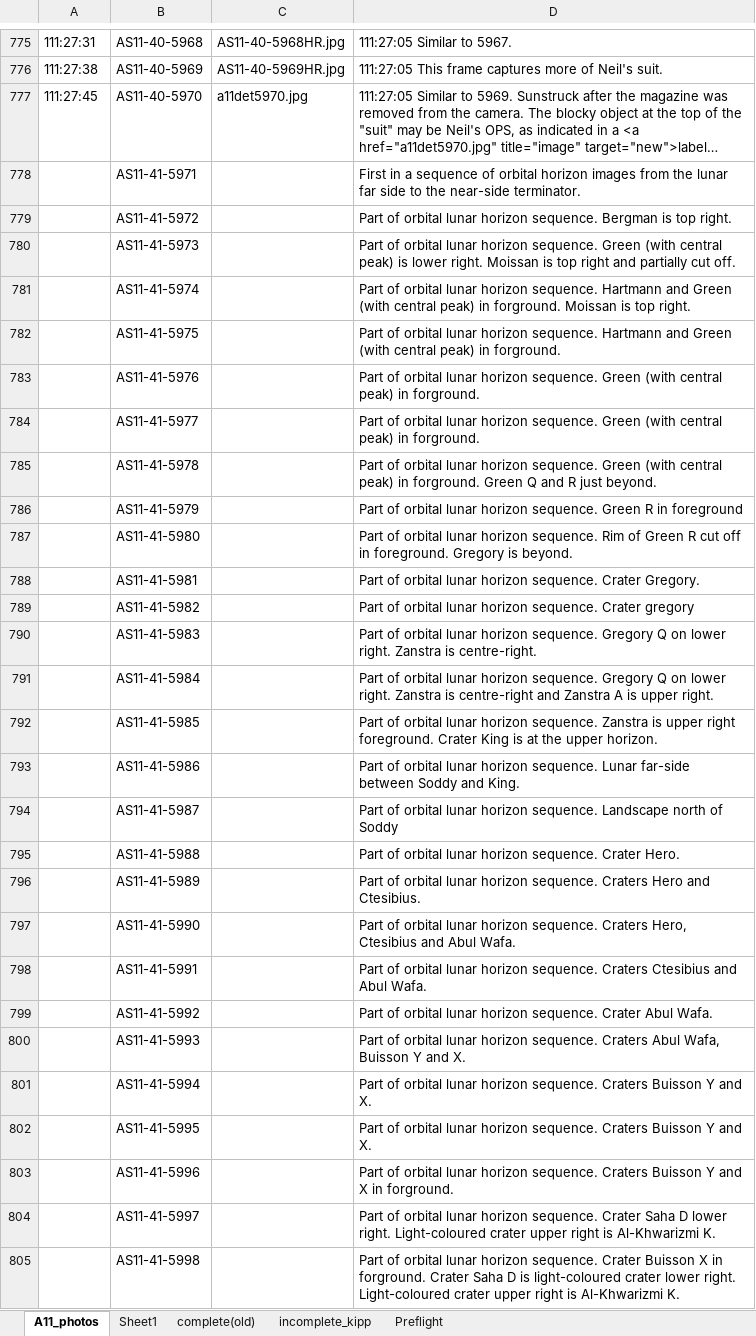
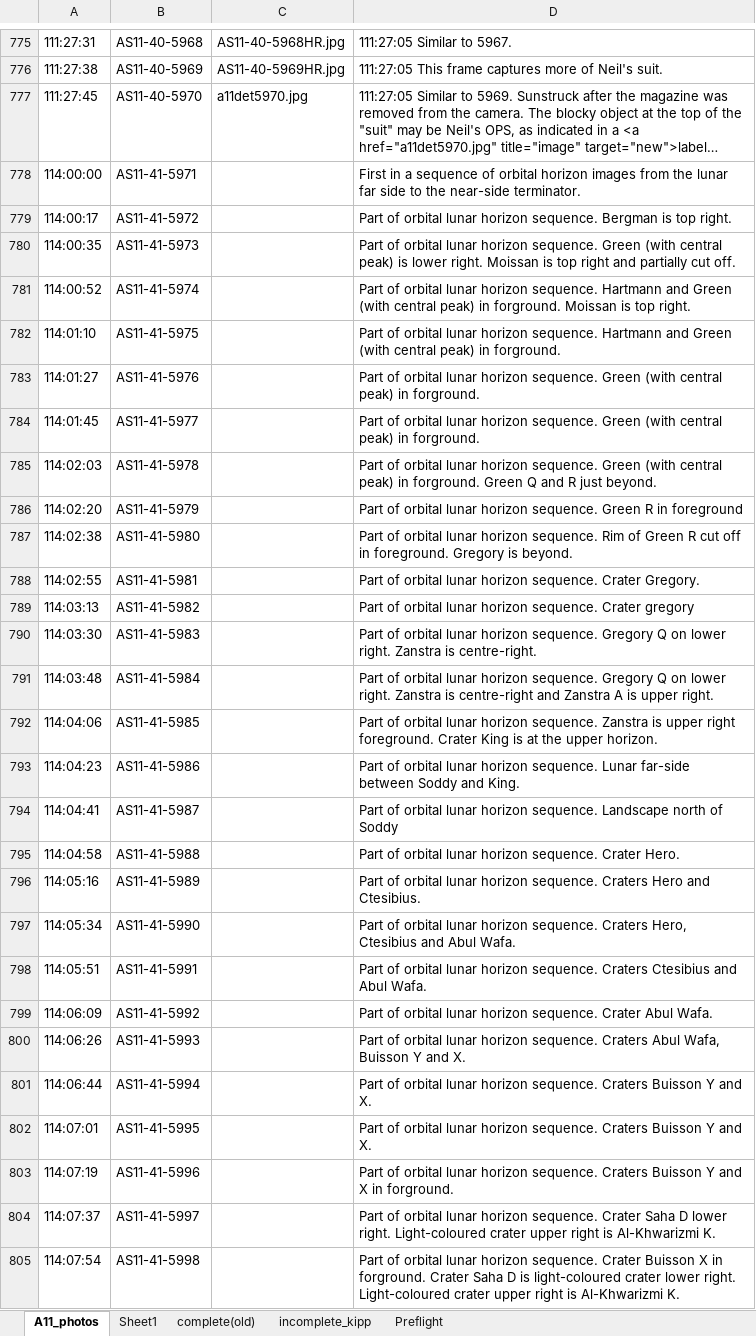
Before and after one commit to bfeist/Apollo_11, an Excel workbook: MISSION_DATA/A11_photos.xlsx, sheet A11_photos, drawn as a sheet; only a part is shown, gaps mark what is left out; long unchanged cells end in …; values as stored, in another font and other column widths than the file's, no borders; the diff covers the shown part only; the diff names each change by its address in the sheet, - before the commit and + after, or states it on an @@ line.

Commit message:
Timed all photos. Fixed build to remove duplicate onboard entries. Fixed z-order for search.

```diff
--- a/MISSION_DATA/A11_photos.xlsx (sheet A11_photos)
+++ b/MISSION_DATA/A11_photos.xlsx (sheet A11_photos)
-A778: (empty)
+A778: 114:00:00
-A779: (empty)
+A779: 114:00:17
-A780: (empty)
+A780: 114:00:35
-A781: (empty)
+A781: 114:00:52
-A782: (empty)
+A782: 114:01:10
-A783: (empty)
+A783: 114:01:27
-A784: (empty)
+A784: 114:01:45
-A785: (empty)
+A785: 114:02:03
-A786: (empty)
+A786: 114:02:20
-A787: (empty)
+A787: 114:02:38
-A788: (empty)
+A788: 114:02:55
-A789: (empty)
+A789: 114:03:13
-A790: (empty)
+A790: 114:03:30
-A791: (empty)
+A791: 114:03:48
-A792: (empty)
+A792: 114:04:06
-A793: (empty)
+A793: 114:04:23
-A794: (empty)
+A794: 114:04:41
-A795: (empty)
+A795: 114:04:58
-A796: (empty)
+A796: 114:05:16
-A797: (empty)
+A797: 114:05:34
-A798: (empty)
+A798: 114:05:51
-A799: (empty)
+A799: 114:06:09
-A800: (empty)
+A800: 114:06:26
-A801: (empty)
+A801: 114:06:44
-A802: (empty)
+A802: 114:07:01
-A803: (empty)
+A803: 114:07:19
-A804: (empty)
+A804: 114:07:37
-A805: (empty)
+A805: 114:07:54
```
Also changed, not shown: 850 edited cells and cell formats elsewhere in this sheet, 9 other files.
